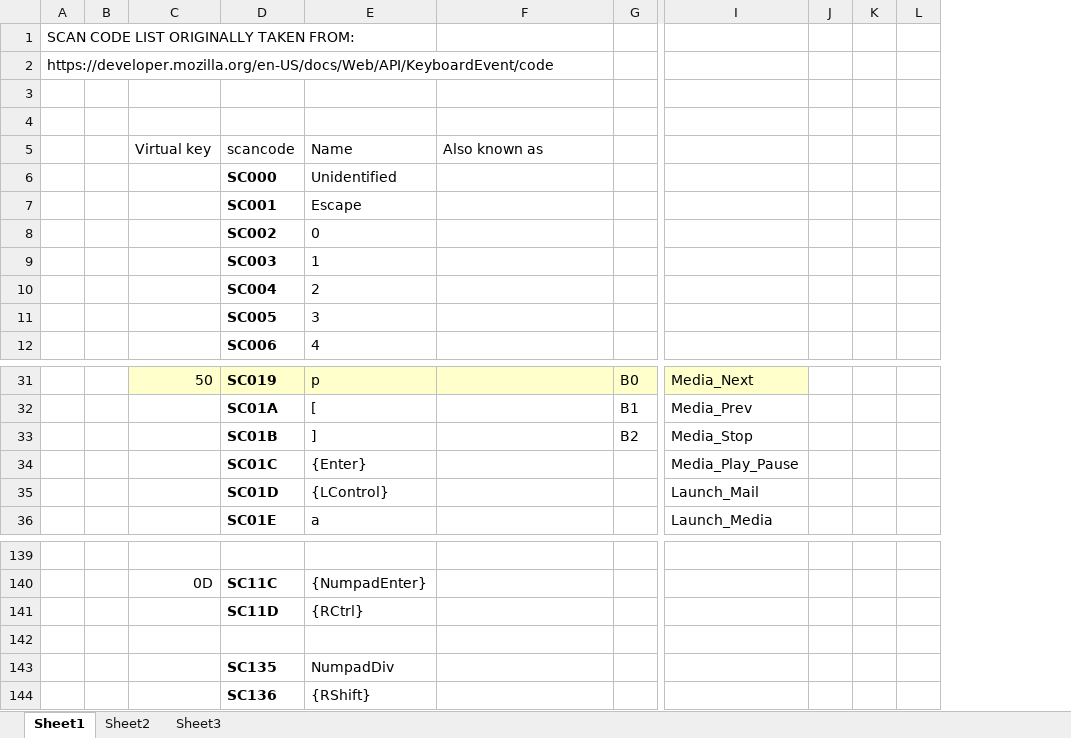
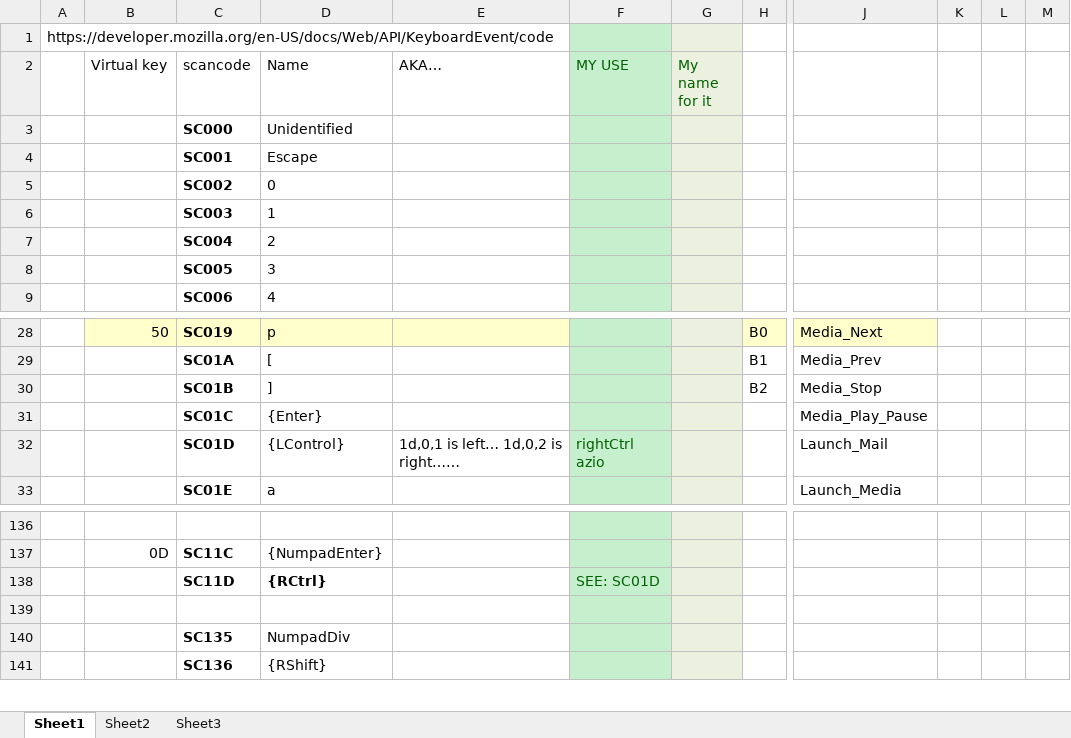
Before and after one commit to TaranVH/2nd-keyboard, an Excel workbook: FYI/Table_of_all_scan_codes.xlsx, sheet Sheet1, drawn as a sheet; only a part is shown, gaps mark what is left out; values as stored, in another font and other column widths than the file's, no borders; removed rows and columns are numbered as before the commit, all else as after; rows hold the shown columns only; the diff names each change by its address in the sheet, - before the commit and + after, or states it on an @@ line.

```diff
--- a/FYI/Table_of_all_scan_codes.xlsx (sheet Sheet1)
+++ b/FYI/Table_of_all_scan_codes.xlsx (sheet Sheet1)
-column B, empty
+column F (MY USE), row 32: rightCtrl azio; row 138: SEE: SC01D
+column G (My name for it), empty
-column J, empty
+column M, empty
-row 1: SCAN CODE LIST ORIGINALLY TAKEN FROM:
-row 3: (empty)
-row 4: (empty)
-E2: Also known as
+E2: AKA…
-E32 (AKA…): (empty)
+E32 (AKA…): 1d,0,1 is left… 1d,0,2 is right……
-D138 bold: off
+D138 bold: on
```
Also changed, not shown: 6 other files.
